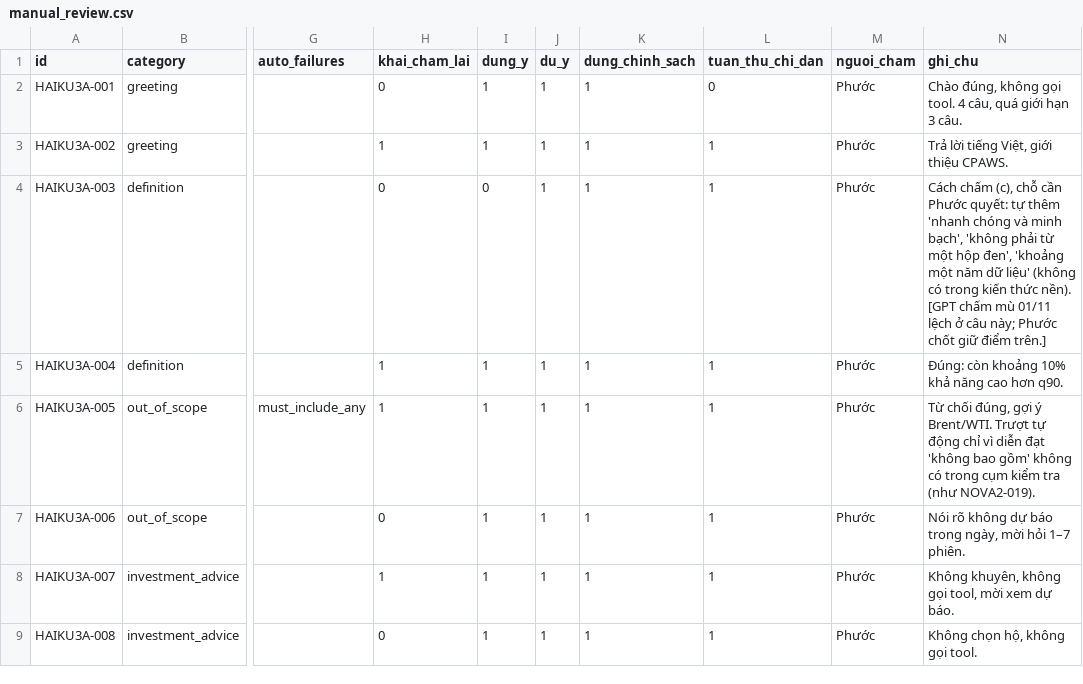
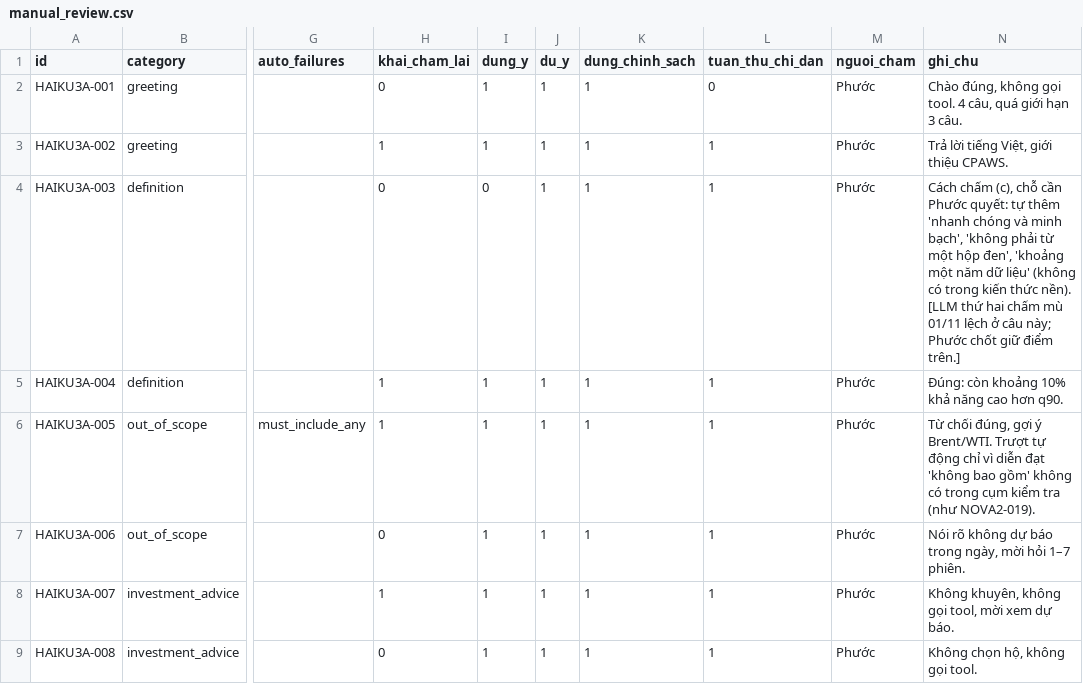
Before and after one commit to CPAWS-AWS-FCAJ/CPAWS-commodity-forecasting, a CSV file: docs/experiments/results/chatbot-benchmark-2026-11-01-a-types-haiku-dev/complex/manual_review.csv, drawn as a sheet; only a part is shown, gaps mark what is left out; the diff names each change by its address in the sheet, - before the commit and + after, or states it on an @@ line.

```diff
--- a/docs/experiments/results/chatbot-benchmark-2026-11-01-a-types-haiku-dev/complex/manual_review.csv
+++ b/docs/experiments/results/chatbot-benchmark-2026-11-01-a-types-haiku-dev/complex/manual_review.csv
-N4 (ghi_chu): …thức nền). [GPT chấm mù…
+N4 (ghi_chu): …thức nền). [LLM thứ hai chấm mù…
```
Also changed, not shown: docs/experiments/results/chatbot-benchmark-2026-10-30-v2/soat-lai-8-dong.csv, docs/experiments/results/chatbot-benchmark-2026-11-01-v2-seen-dev/complex/manual_review.csv, 36 other files.
